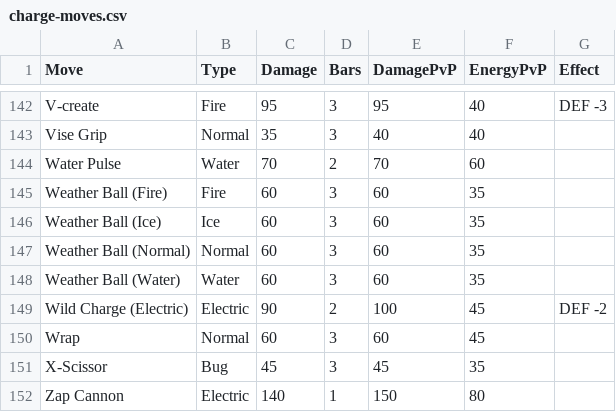
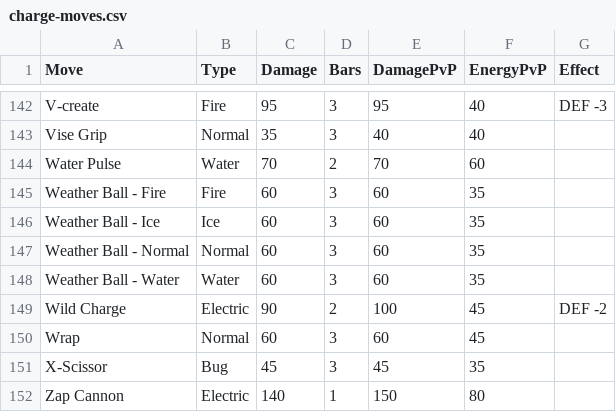
Before and after one commit to mvaneerde/blog, a CSV file: pokemon/Data/charge-moves.csv, drawn as a sheet; only a part is shown, gaps mark what is left out.

Commit message:
Fix Wild Charge move and show best combo for each pokemon

```diff
--- a/pokemon/Data/charge-moves.csv
+++ b/pokemon/Data/charge-moves.csv
@@ -144,7 +144,7 @@ Vise Grip,Normal,35,3,40,40,
 Water Pulse,Water,70,2,70,60,
-Weather Ball (Fire),Fire,60,3,60,35,
-Weather Ball (Ice),Ice,60,3,60,35,
-Weather Ball (Normal),Normal,60,3,60,35,
-Weather Ball (Water),Water,60,3,60,35,
-Wild Charge (Electric),Electric,90,2,100,45,DEF -2
+Weather Ball - Fire,Fire,60,3,60,35,
+Weather Ball - Ice,Ice,60,3,60,35,
+Weather Ball - Normal,Normal,60,3,60,35,
+Weather Ball - Water,Water,60,3,60,35,
+Wild Charge,Electric,90,2,100,45,DEF -2
 Wrap,Normal,60,3,60,45,
```
Also changed, not shown: 4 other files.
